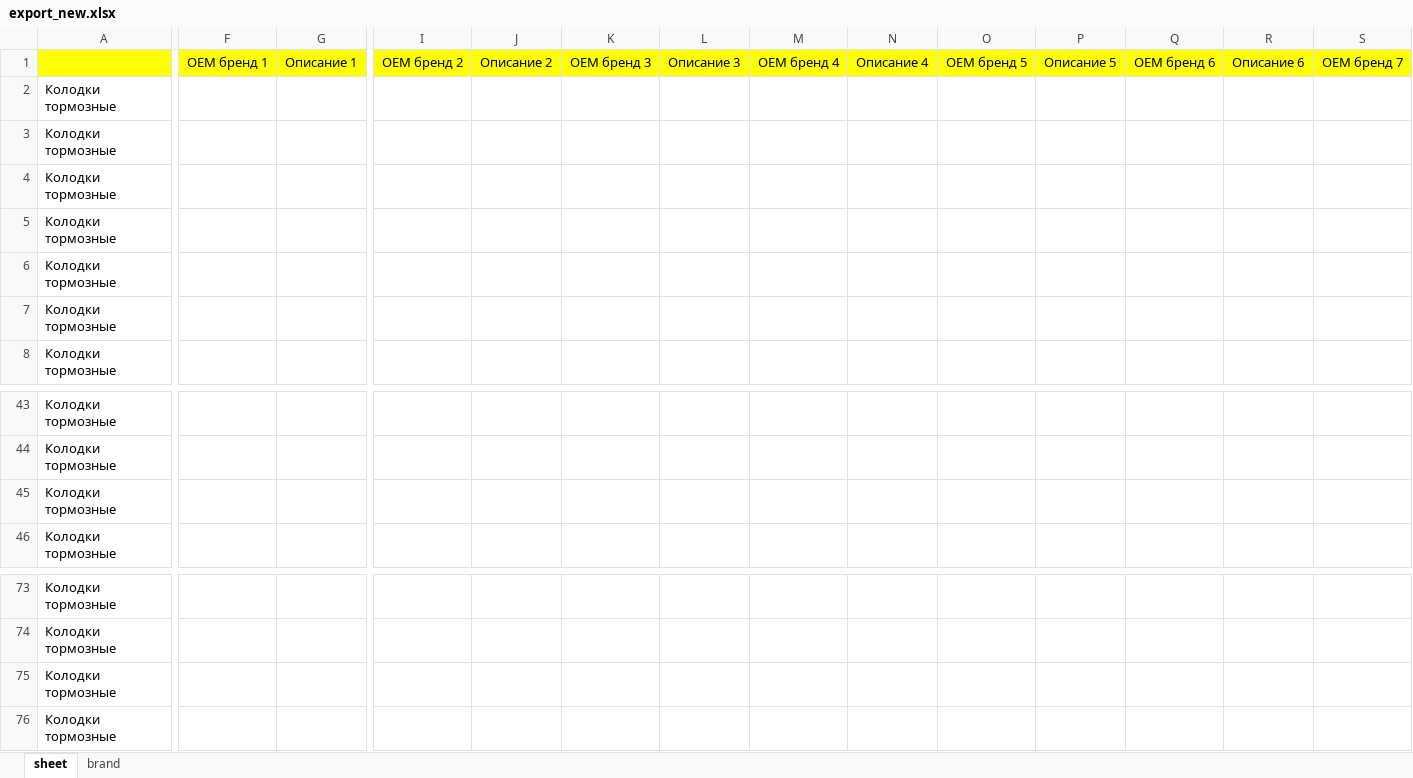
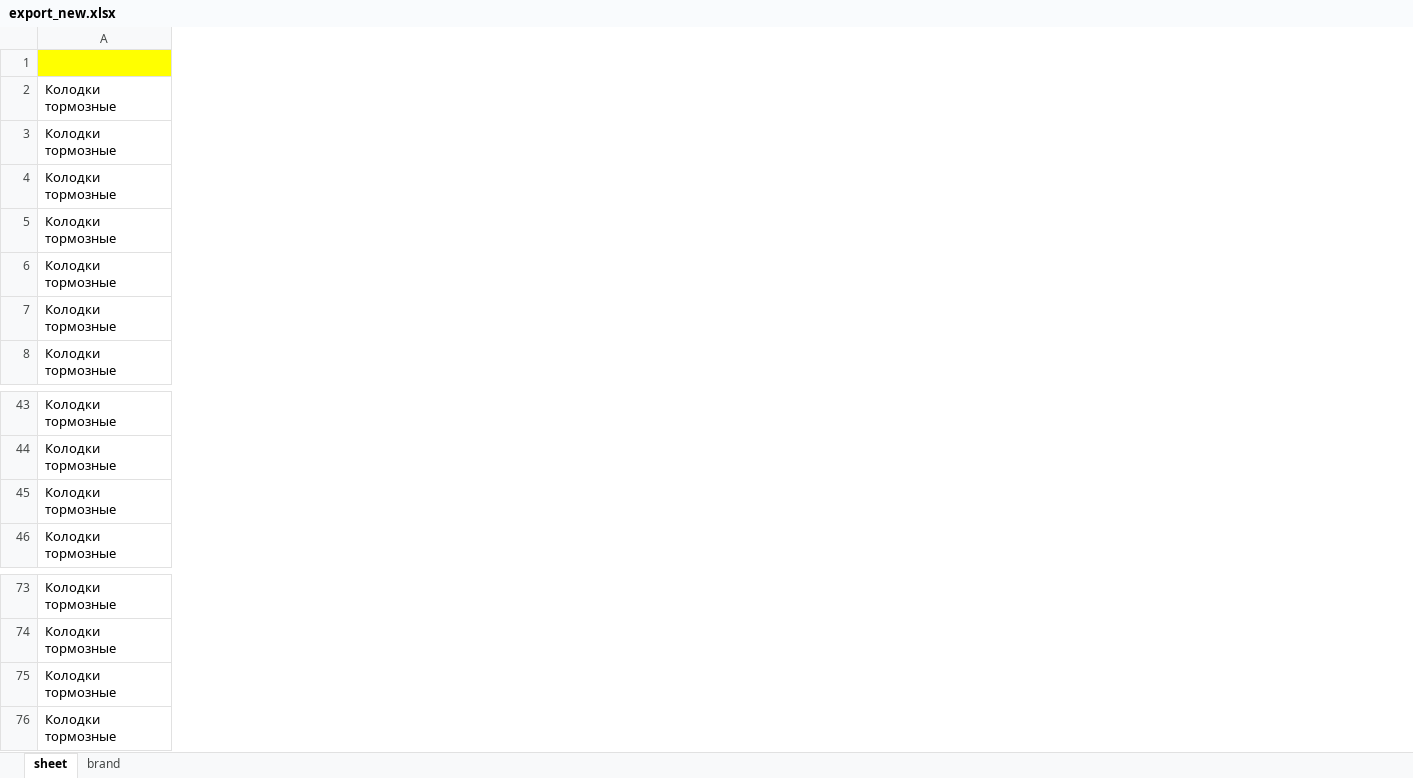
Before and after one commit to Marityr/table_amax, an Excel workbook: export_new.xlsx, sheet sheet, drawn as a sheet; only a part is shown, gaps mark what is left out; values as stored, in another font and other column widths than the file's, no borders; removed rows and columns are numbered as before the commit, all else as after; the diff covers the shown part only; the diff names each change by its address in the sheet, - before the commit and + after, or states it on an @@ line.

```diff
--- a/export_new.xlsx (sheet sheet)
+++ b/export_new.xlsx (sheet sheet)
-column F (OEM бренд 1), empty
-column G (Описание 1), empty
-column I (OEM бренд 2), empty
-column J (Описание 2), empty
-column K (OEM бренд 3), empty
-column L (Описание 3), empty
-column M (OEM бренд 4), empty
-column N (Описание 4), empty
-column O (OEM бренд 5), empty
-column P (Описание 5), empty
-column Q (OEM бренд 6), empty
-column R (Описание 6), empty
-column S (OEM бренд 7), empty
```
Also changed, not shown: 13 added columns, 1 removed column and 11 edited cells elsewhere in this sheet, 1 other file.
